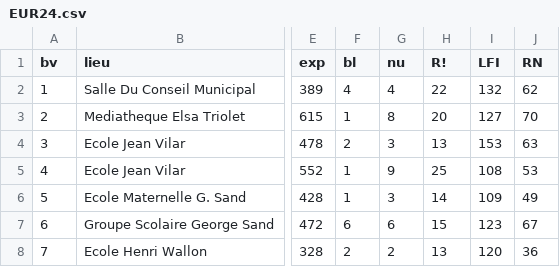
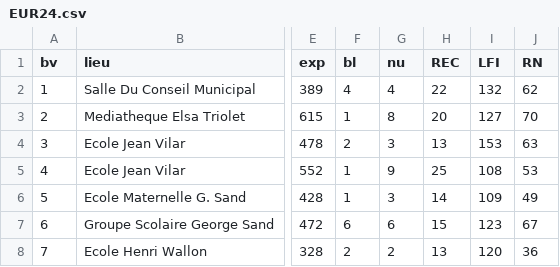
Before and after one commit to noeallouche/Villejuif-elections, a CSV file: data/EUR24.csv, drawn as a sheet; only a part is shown, gaps mark what is left out; the diff names each change by its address in the sheet, - before the commit and + after, or states it on an @@ line.

Commit message:
Fix header column name in EUR24.csv
Updated header row in EUR24.csv to correct column name from 'R!' to 'REC'.

```diff
--- a/data/EUR24.csv
+++ b/data/EUR24.csv
-H1: R!
+H1: REC
```
